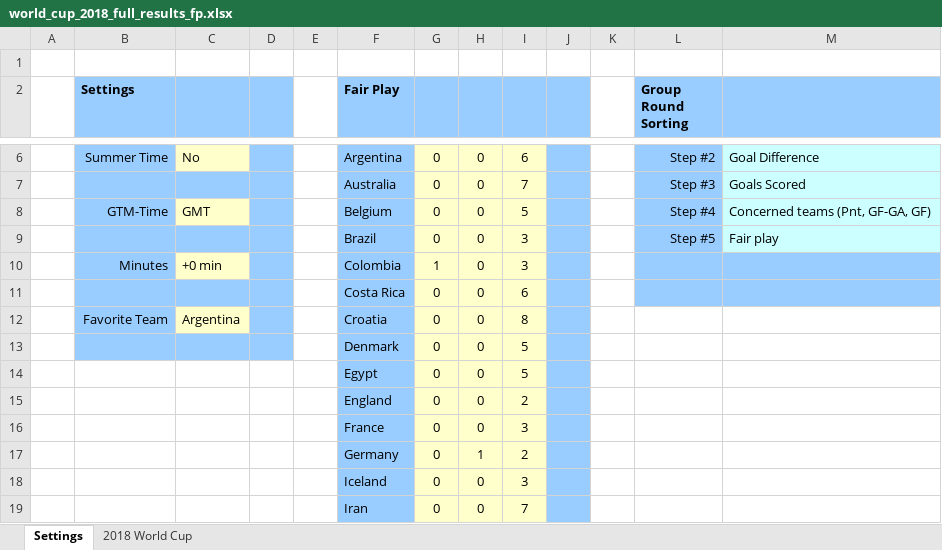
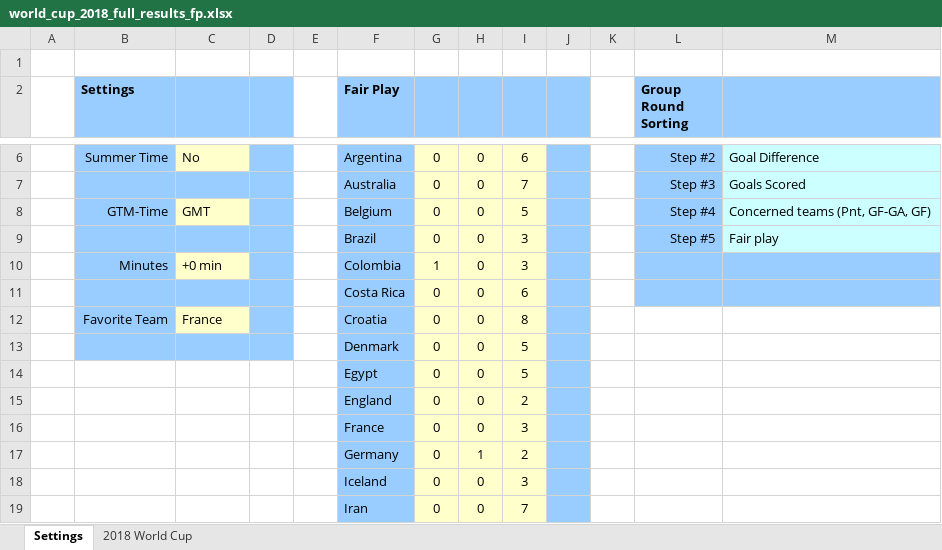
Before and after one commit to rich-newman/world-cup-2018-spreadsheet, an Excel workbook: world_cup_2018_full_results_fp.xlsx, sheet Settings, drawn as a sheet; only a part is shown, gaps mark what is left out; values as stored, in another font and other column widths than the file's, no borders; the diff names each change by its address in the sheet, - before the commit and + after, or states it on an @@ line.

```diff
--- a/world_cup_2018_full_results_fp.xlsx (sheet Settings)
+++ b/world_cup_2018_full_results_fp.xlsx (sheet Settings)
-C12: Argentina
+C12: France
```
